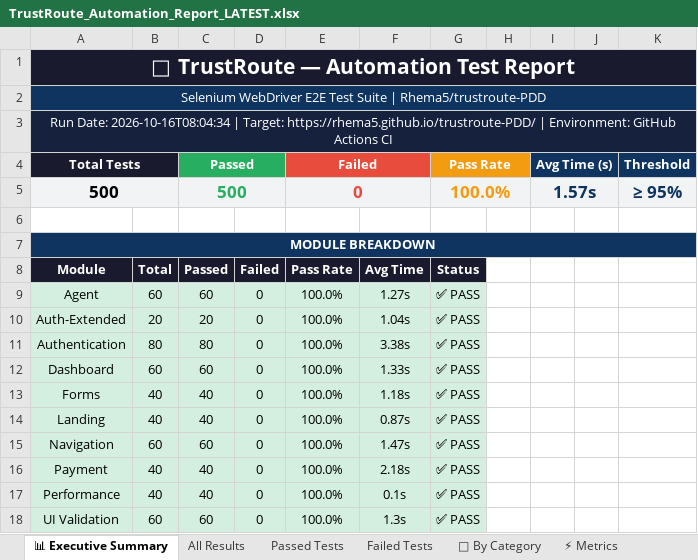
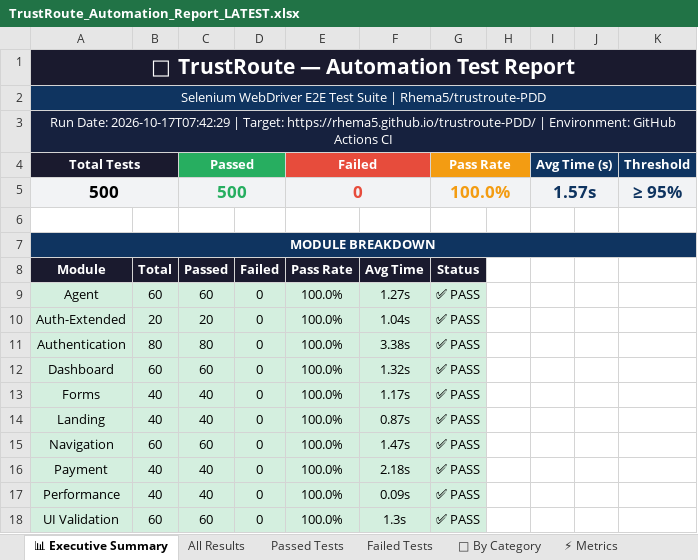
Before and after one commit to Rhema5/trustroute-PDD, an Excel workbook: Test Results/Excel/TrustRoute_Automation_Report_LATEST.xlsx, sheet 📊 Executive Summary, drawn as a sheet; values as stored, in another font and other column widths than the file's, no borders; the diff names each change by its address in the sheet, - before the commit and + after, or states it on an @@ line.

```diff
--- a/Test Results/Excel/TrustRoute_Automation_Report_LATEST.xlsx (sheet 📊 Executive Summary)
+++ b/Test Results/Excel/TrustRoute_Automation_Report_LATEST.xlsx (sheet 📊 Executive Summary)
-A3 (Total Tests): Run Date: 2026-10-16T08:04:34 | Target:…
+A3 (Total Tests): Run Date: 2026-10-17T07:42:29 | Target:…
-F12: 1.33s
+F12: 1.32s
-F13: 1.18s
+F13: 1.17s
-F17: 0.1s
+F17: 0.09s
```
Also changed, not shown: sheet All Results, sheet Passed Tests, 4 other files.
